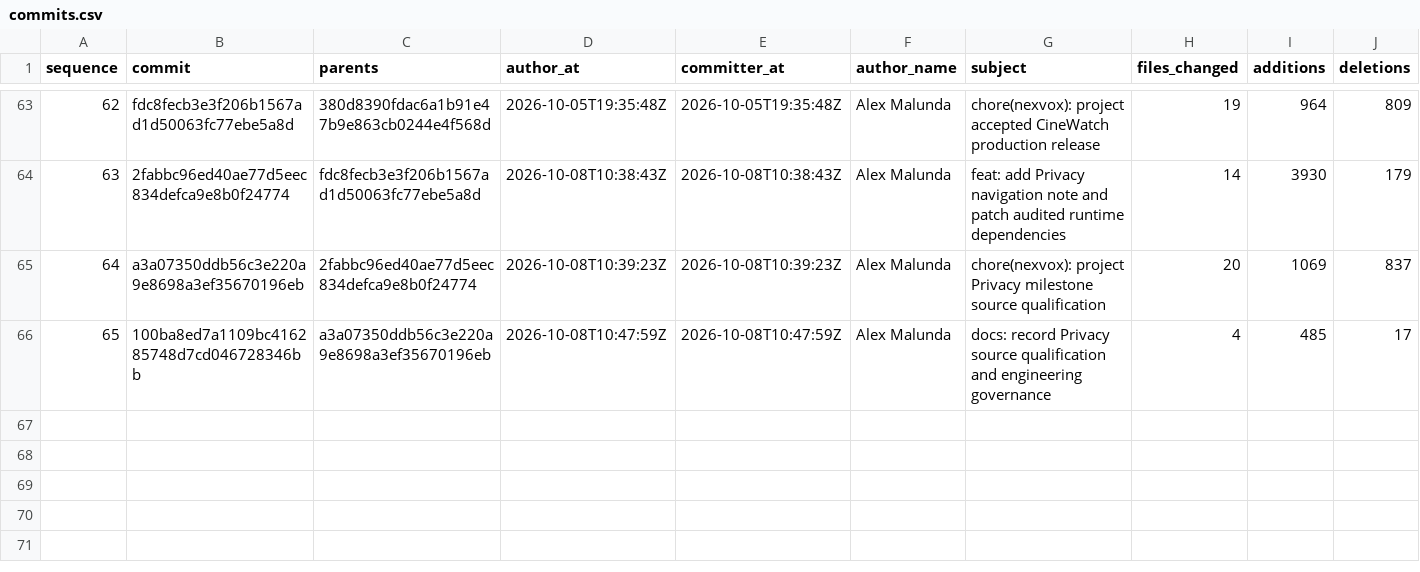
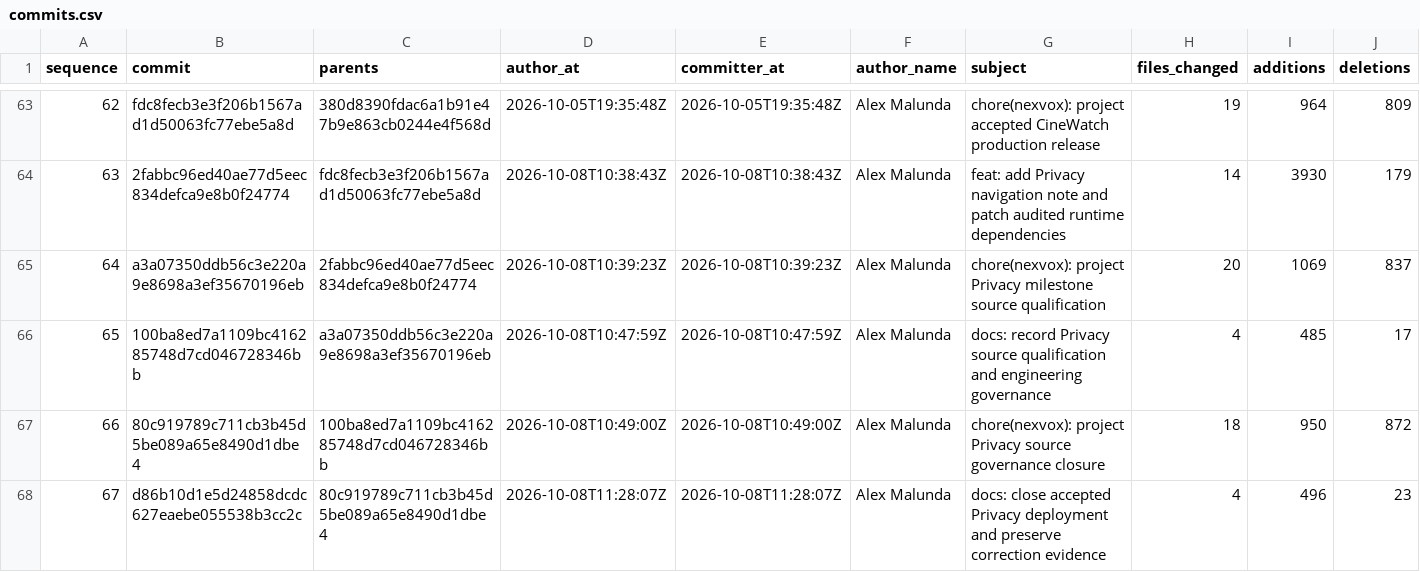
Before and after one commit to Asleki/cinewatch-tv, a CSV file: nexvox/engineering/datasets/commits.csv, drawn as a sheet; only a part is shown, gaps mark what is left out; rows hold the shown columns only; the diff names each change by its address in the sheet, - before the commit and + after, or states it on an @@ line.

```diff
--- a/nexvox/engineering/datasets/commits.csv
+++ b/nexvox/engineering/datasets/commits.csv
+row 67: 66 | 80c919789c711cb3b45d5be089a65e8490d1dbe4 | 100ba8ed7a1109bc416285748d7cd046728346bb | 2026-10-08T10:49:00Z | 2026-10-08T10:49:00Z | Alex Malunda | chore(nexvox): project Privacy source governance closure | 18 | 950 | 872
+row 68: 67 | d86b10d1e5d24858dcdc627eaebe055538b3cc2c | 80c919789c711cb3b45d5be089a65e8490d1dbe4 | 2026-10-08T11:28:07Z | 2026-10-08T11:28:07Z | Alex Malunda | docs: close accepted Privacy deployment and preserve correction evidence | 4 | 496 | 23
```
Also changed, not shown: nexvox/engineering/datasets/commit-changes.csv, nexvox/engineering/datasets/failure-correction-chains.csv, 16 other files.
